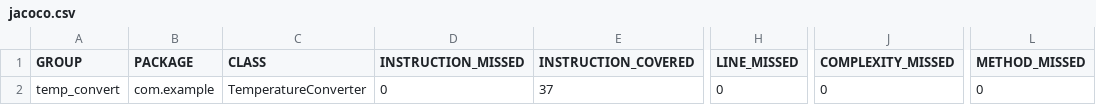
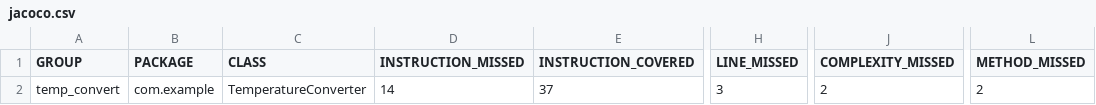
Before and after one commit to Jafestro/temp_convert, a CSV file: target/site/jacoco/jacoco.csv, drawn as a sheet; only a part is shown, gaps mark what is left out; the diff names each change by its address in the sheet, - before the commit and + after, or states it on an @@ line.

```diff
--- a/target/site/jacoco/jacoco.csv
+++ b/target/site/jacoco/jacoco.csv
-D2 (INSTRUCTION_MISSED): 0
+D2 (INSTRUCTION_MISSED): 14
-H2 (LINE_MISSED): 0
+H2 (LINE_MISSED): 3
-J2 (COMPLEXITY_MISSED): 0
+J2 (COMPLEXITY_MISSED): 2
-L2 (METHOD_MISSED): 0
+L2 (METHOD_MISSED): 2
```
Also changed, not shown: 13 other files.
